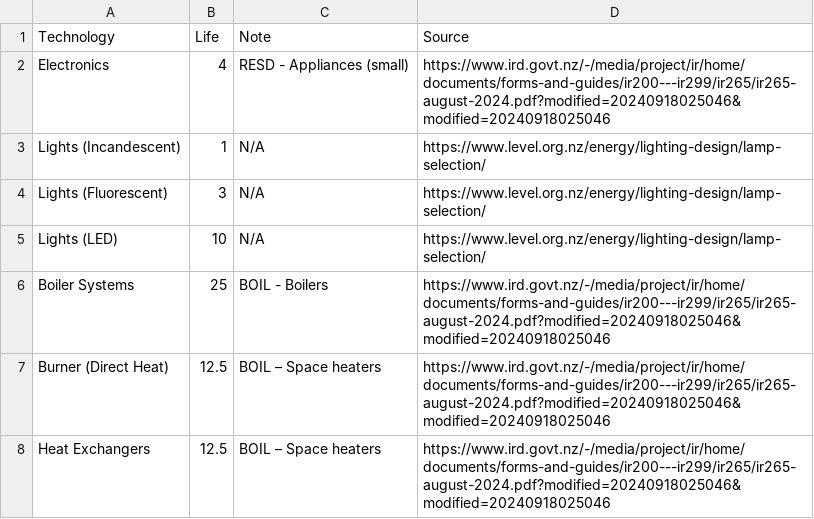
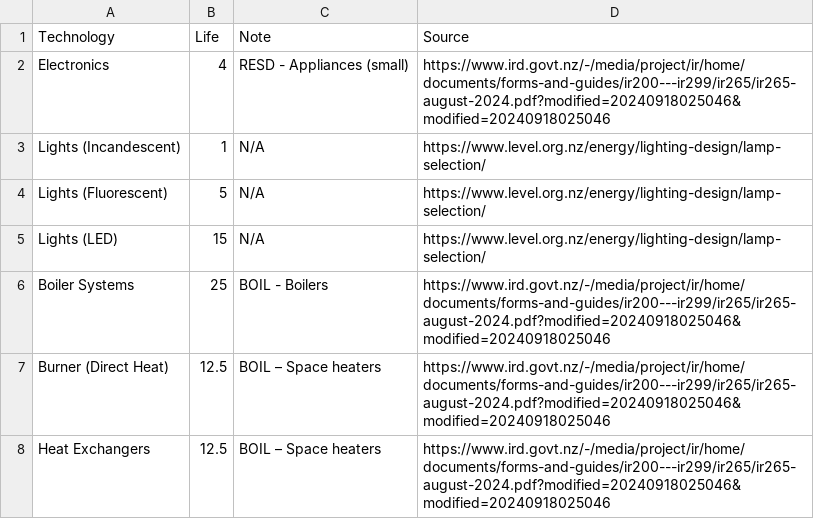
Before and after one commit to EECA-NZ/TIMES-NZ-Model-Files, a CSV file: PREPARE-TIMES-NZ/data_raw/coded_assumptions/commercial_demand/tech_lifetimes.csv, drawn as a sheet; only a part is shown.

```diff
--- a/PREPARE-TIMES-NZ/data_raw/coded_assumptions/commercial_demand/tech_lifetimes.csv
+++ b/PREPARE-TIMES-NZ/data_raw/coded_assumptions/commercial_demand/tech_lifetimes.csv
@@ -3,4 +3,4 @@ Electronics,4,RESD - Appliances (small),https://www.ird.govt.nz/-/media/project/
 Lights (Incandescent) ,1,N/A,https://www.level.org.nz/energy/lighting-design/lamp-selection/
-Lights (Fluorescent) ,3,N/A,https://www.level.org.nz/energy/lighting-design/lamp-selection/
-Lights (LED),10,N/A,https://www.level.org.nz/energy/lighting-design/lamp-selection/
+Lights (Fluorescent) ,5,N/A,https://www.level.org.nz/energy/lighting-design/lamp-selection/
+Lights (LED),15,N/A,https://www.level.org.nz/energy/lighting-design/lamp-selection/
 Boiler Systems,25,BOIL - Boilers,https://www.ird.govt.nz/-/media/project/ir/home/documents/forms-and-guides/ir200---ir299/ir265/ir265-august-2024.pdf?modified=20240918025046&modified=20240918025046
```
Also changed, not shown: PREPARE-TIMES-NZ/data_raw/coded_assumptions/residential/lifetime_assumptions.csv, PREPARE-TIMES-NZ/docs/source/developer_guide/data/commodities/commodity_sets_and_units.csv, 33 other files.
